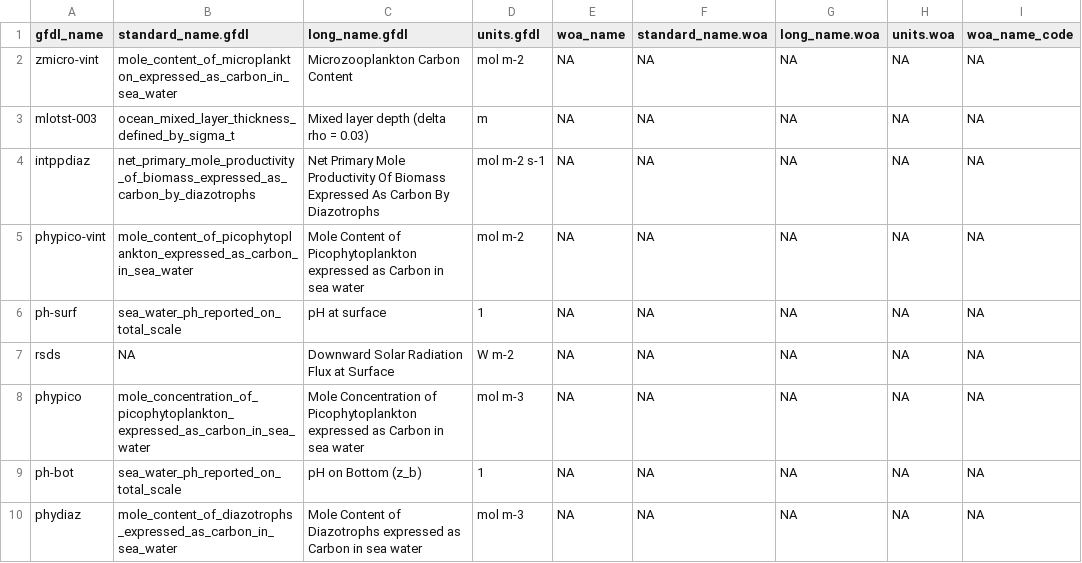
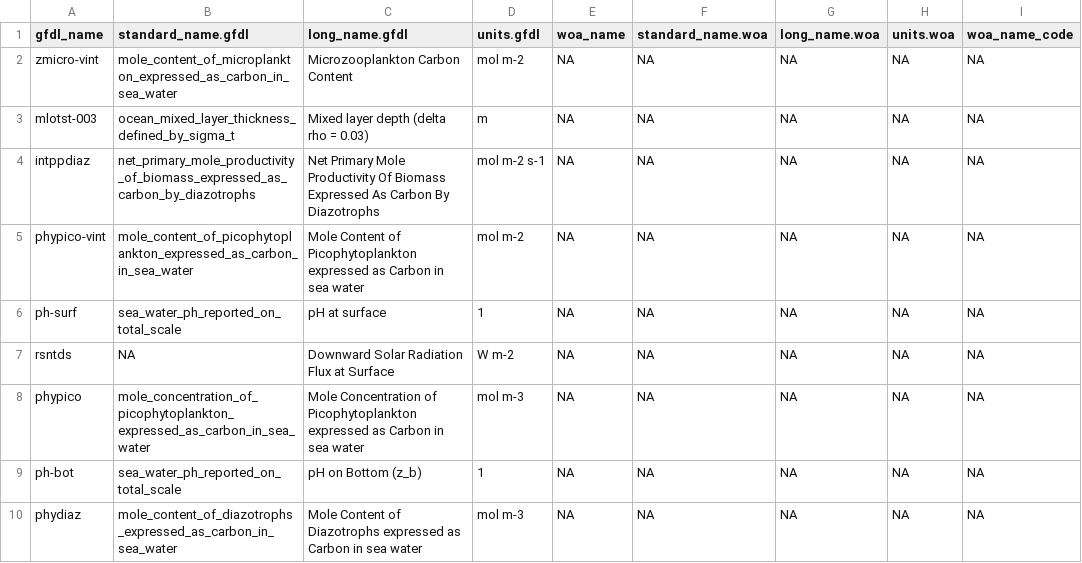
Before and after one commit to Fish-MIP/FishMIP_Input_Explorer, a CSV file: www/woa_gfdl_var_keys.csv, drawn as a sheet; only a part is shown.

Commit message:
correcting short name for downward flux

```diff
--- a/www/woa_gfdl_var_keys.csv
+++ b/www/woa_gfdl_var_keys.csv
@@ -6,3 +6,3 @@ phypico-vint,mole_content_of_picophytoplankton_expressed_as_carbon_in_sea_water,
 ph-surf,sea_water_ph_reported_on_total_scale,pH at surface,1,NA,NA,NA,NA,NA
-rsds,NA,Downward Solar Radiation Flux at Surface,W m-2,NA,NA,NA,NA,NA
+rsntds,NA,Downward Solar Radiation Flux at Surface,W m-2,NA,NA,NA,NA,NA
 phypico,mole_concentration_of_picophytoplankton_expressed_as_carbon_in_sea_water,Mole Concentration of Picophytoplankton expressed as Carbon in sea water,mol m-3,NA,NA,NA,NA,NA
```
